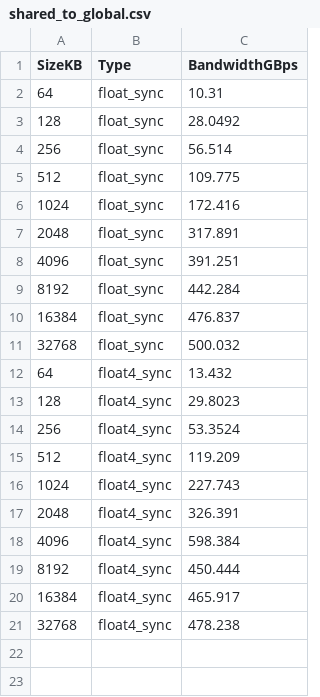
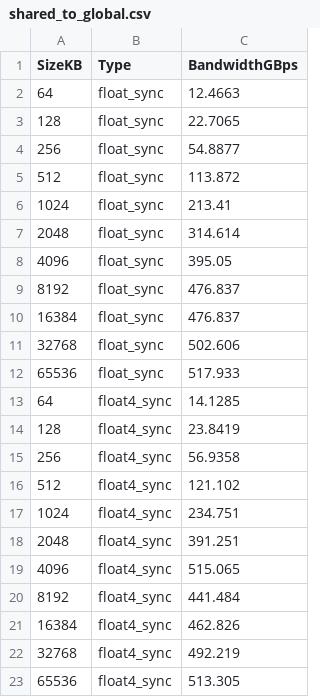
Before and after one commit to fukushimalab/bandwithTest, a CSV file: Titan/shared_to_global.csv, drawn as a sheet.

Commit message:
update titan

```diff
--- a/Titan/shared_to_global.csv
+++ b/Titan/shared_to_global.csv
@@ -1,21 +1,23 @@
 SizeKB,Type,BandwidthGBps
-64,float_sync,10.31
-128,float_sync,28.0492
-256,float_sync,56.514
-512,float_sync,109.775
-1024,float_sync,172.416
-2048,float_sync,317.891
-4096,float_sync,391.251
-8192,float_sync,442.284
+64,float_sync,12.4663
+128,float_sync,22.7065
+256,float_sync,54.8877
+512,float_sync,113.872
+1024,float_sync,213.41
+2048,float_sync,314.614
+4096,float_sync,395.05
+8192,float_sync,476.837
 16384,float_sync,476.837
-32768,float_sync,500.032
-64,float4_sync,13.432
-128,float4_sync,29.8023
-256,float4_sync,53.3524
-512,float4_sync,119.209
-1024,float4_sync,227.743
-2048,float4_sync,326.391
-4096,float4_sync,598.384
-8192,float4_sync,450.444
-16384,float4_sync,465.917
-32768,float4_sync,478.238
+32768,float_sync,502.606
+65536,float_sync,517.933
+64,float4_sync,14.1285
+128,float4_sync,23.8419
+256,float4_sync,56.9358
+512,float4_sync,121.102
+1024,float4_sync,234.751
+2048,float4_sync,391.251
+4096,float4_sync,515.065
+8192,float4_sync,441.484
+16384,float4_sync,462.826
+32768,float4_sync,492.219
+65536,float4_sync,513.305
```
